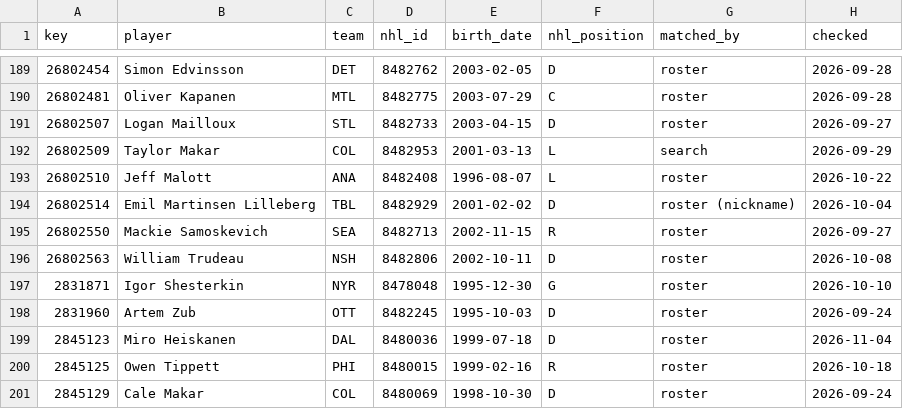
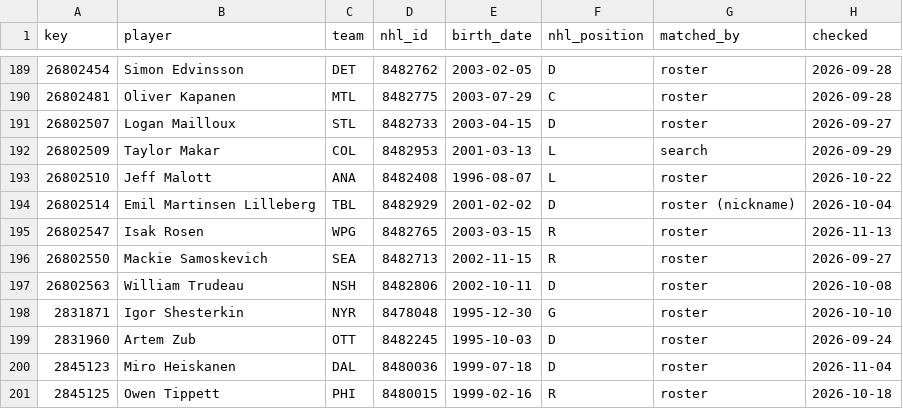
Before and after one commit to ajpayzant/NHL-Injury-Tool, a CSV file: data/nhl/players.csv, drawn as a sheet; only a part is shown, gaps mark what is left out; the shorter side is filled out with more unchanged rows.

```diff
--- a/data/nhl/players.csv
+++ b/data/nhl/players.csv
@@ -194,2 +194,3 @@ key,player,team,nhl_id,birth_date,nhl_position,matched_by,checked
 26802514,Emil Martinsen Lilleberg,TBL,8482929,2001-02-02,D,roster (nickname),2026-10-04
+26802547,Isak Rosen,WPG,8482765,2003-03-15,R,roster,2026-11-13
 26802550,Mackie Samoskevich,SEA,8482713,2002-11-15,R,roster,2026-09-27
```
Also changed, not shown: data/events.csv, data/injuries.csv, 3 other files.
